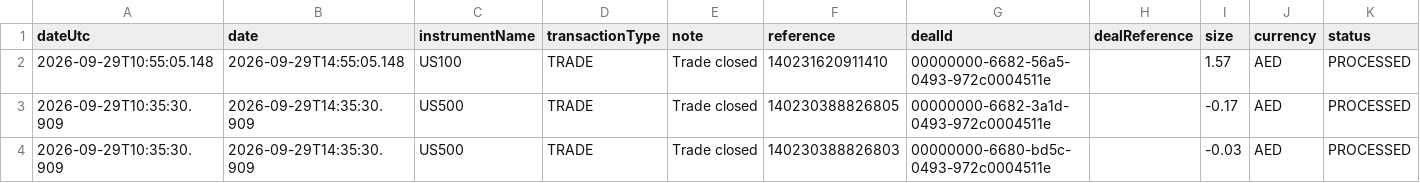
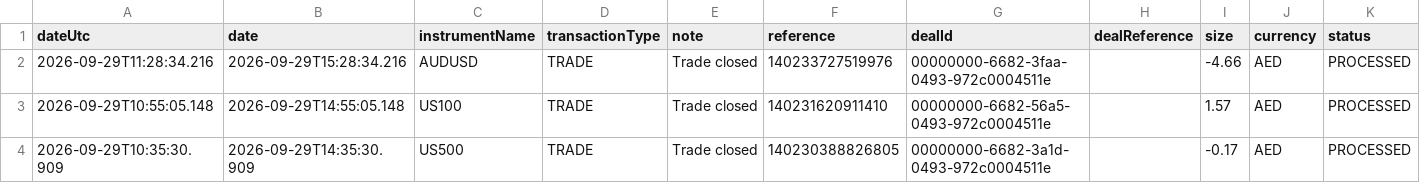
Before and after one commit to alameenahmed318-bit/capital.com-metal-trading-bot, a CSV file: metals_broker_trade_ledger.csv, drawn as a sheet; only a part is shown; the shorter side is filled out with more unchanged rows; rows hold the shown columns only; the diff names each change by its address in the sheet, - before the commit and + after, or states it on an @@ line.

```diff
--- a/metals_broker_trade_ledger.csv
+++ b/metals_broker_trade_ledger.csv
+row 2: 2026-09-29T11:28:34.216 | 2026-09-29T15:28:34.216 | AUDUSD | TRADE | Trade closed | 140233727519976 | 00000000-6682-3faa-0493-972c0004511e |  | -4.66 | AED | PROCESSED
```
Also changed, not shown: 8 other files.
